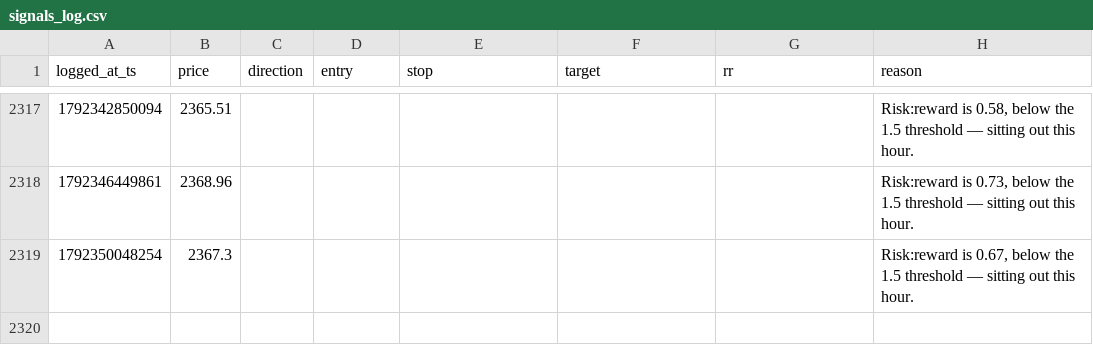
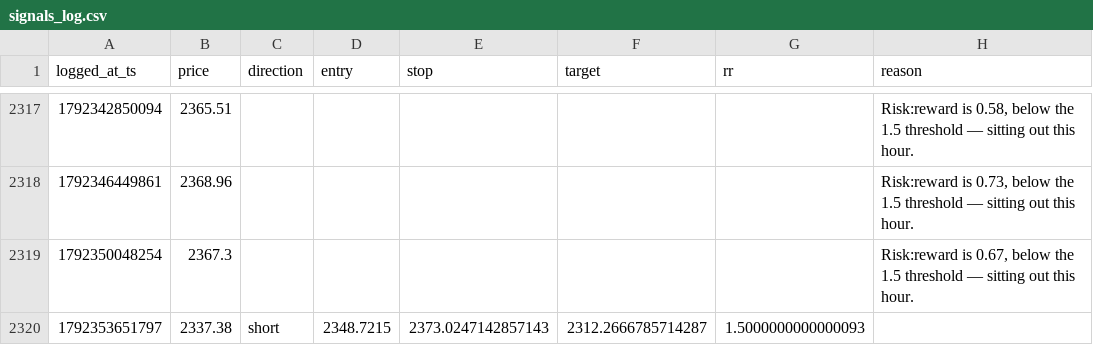
Before and after one commit to mitchielpy-blip/ETH-report-bot, a CSV file: signals_log.csv, drawn as a sheet; only a part is shown, gaps mark what is left out; the diff names each change by its address in the sheet, - before the commit and + after, or states it on an @@ line.

```diff
--- a/signals_log.csv
+++ b/signals_log.csv
+row 2320: 1792353651797 | 2337.38 | short | 2348.7215 | 2373.0247142857143 | 2312.2666785714287 | 1.5000000000000093
```
Also changed, not shown: signals_log_btc.csv, signals_log_sol.csv, 3 other files.
